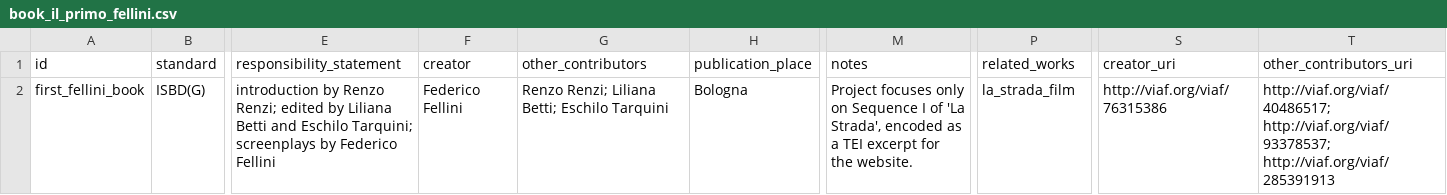
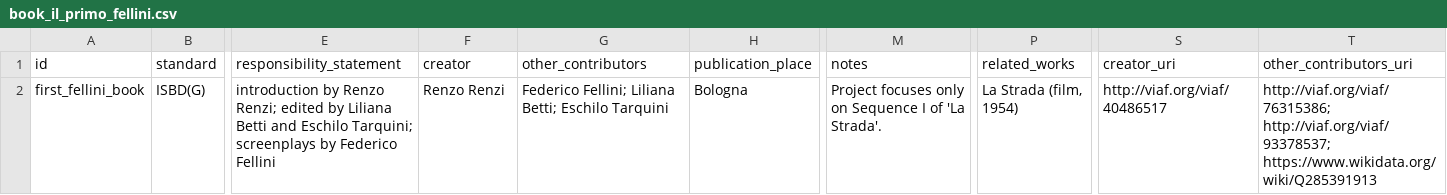
Before and after one commit to CineFiles25/TheRevolussionOfRenzoRenzi, a CSV file: csv/book_il_primo_fellini.csv, drawn as a sheet; only a part is shown, gaps mark what is left out; the diff names each change by its address in the sheet, - before the commit and + after, or states it on an @@ line.

Commit message:
Update book_il_primo_fellini.csv

```diff
--- a/csv/book_il_primo_fellini.csv
+++ b/csv/book_il_primo_fellini.csv
-F2 (creator): Federico Fellini
+F2 (creator): Renzo Renzi
-G2 (other_contributors): Renzo Renzi; Liliana Betti;…
+G2 (other_contributors): Federico Fellini; Liliana Betti;…
-M2 (notes): …of 'La Strada', encoded as a TEI excerpt for the website.
+M2 (notes): …of 'La Strada'.
-P2 (related_works): la_strada_film
+P2 (related_works): La Strada (film, 1954)
-S2 (creator_uri): http://viaf.org/viaf/76315386
+S2 (creator_uri): http://viaf.org/viaf/40486517
-T2 (other_contributors_uri): http://viaf.org/viaf/40486517; http://viaf.org/viaf/93378537; http://viaf.org/viaf/285391913
+T2 (other_contributors_uri): http://viaf.org/viaf/76315386; http://viaf.org/viaf/93378537; https://www.wikidata.org/wiki/Q285391913
```
